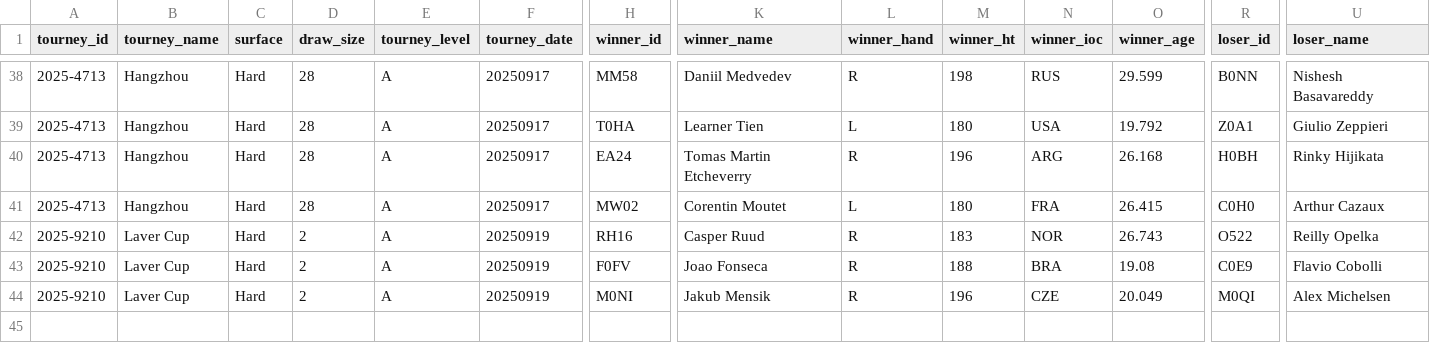
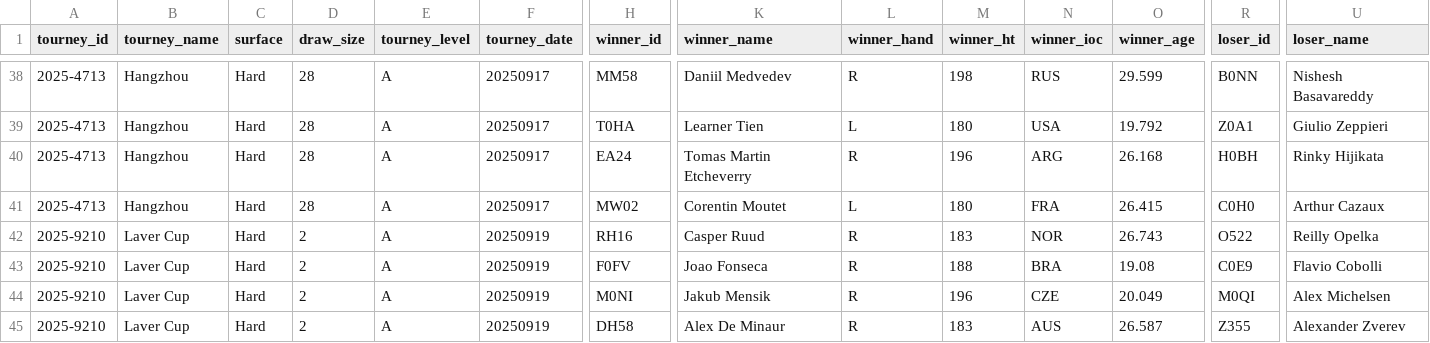
Before and after one commit to Tennismylife/TML-Database, a CSV file: ongoing_tourneys.csv, drawn as a sheet; only a part is shown, gaps mark what is left out; rows hold the shown columns only; the diff names each change by its address in the sheet, - before the commit and + after, or states it on an @@ line.

```diff
--- a/ongoing_tourneys.csv
+++ b/ongoing_tourneys.csv
+row 45: 2025-9210 | Laver Cup | Hard | 2 | A | 20250919 | DH58 | Alex De Minaur | R | 183 | AUS | 26.587 | Z355 | Alexander Zverev
```
Also changed, not shown: ATP_Database.csv.
